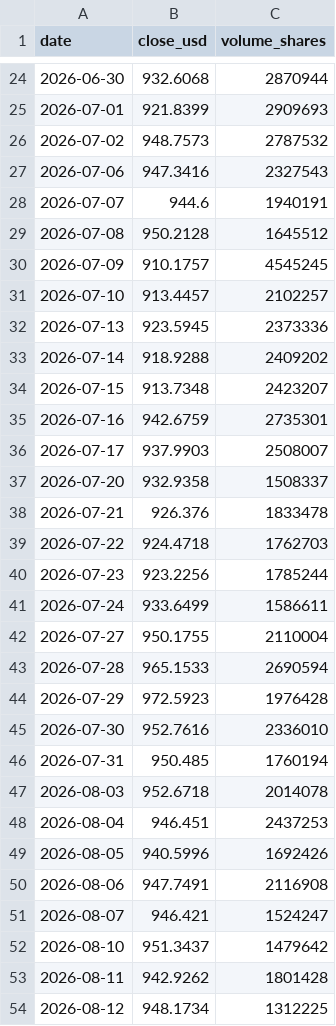
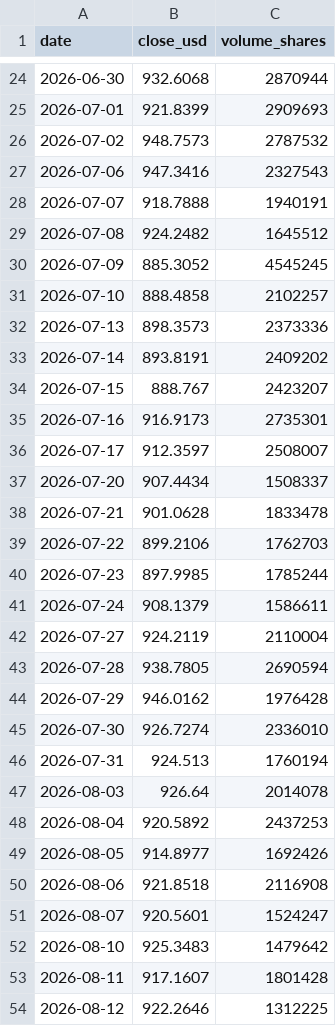
Before and after one commit to insuking/krx-prebreakout-radar, a CSV file: site/us_radar/COST.csv, drawn as a sheet; only a part is shown, gaps mark what is left out; the diff covers the shown part only.

```diff
--- a/site/us_radar/COST.csv
+++ b/site/us_radar/COST.csv
@@ -27,28 +27,28 @@
 2026-07-06,947.3416,2327543
-2026-07-07,944.6,1940191
-2026-07-08,950.2128,1645512
-2026-07-09,910.1757,4545245
-2026-07-10,913.4457,2102257
-2026-07-13,923.5945,2373336
-2026-07-14,918.9288,2409202
-2026-07-15,913.7348,2423207
-2026-07-16,942.6759,2735301
-2026-07-17,937.9903,2508007
-2026-07-20,932.9358,1508337
-2026-07-21,926.376,1833478
-2026-07-22,924.4718,1762703
-2026-07-23,923.2256,1785244
-2026-07-24,933.6499,1586611
-2026-07-27,950.1755,2110004
-2026-07-28,965.1533,2690594
-2026-07-29,972.5923,1976428
-2026-07-30,952.7616,2336010
-2026-07-31,950.485,1760194
-2026-08-03,952.6718,2014078
-2026-08-04,946.451,2437253
-2026-08-05,940.5996,1692426
-2026-08-06,947.7491,2116908
-2026-08-07,946.421,1524247
-2026-08-10,951.3437,1479642
-2026-08-11,942.9262,1801428
-2026-08-12,948.1734,1312225
+2026-07-07,918.7888,1940191
+2026-07-08,924.2482,1645512
+2026-07-09,885.3052,4545245
+2026-07-10,888.4858,2102257
+2026-07-13,898.3573,2373336
+2026-07-14,893.8191,2409202
+2026-07-15,888.767,2423207
+2026-07-16,916.9173,2735301
+2026-07-17,912.3597,2508007
+2026-07-20,907.4434,1508337
+2026-07-21,901.0628,1833478
+2026-07-22,899.2106,1762703
+2026-07-23,897.9985,1785244
+2026-07-24,908.1379,1586611
+2026-07-27,924.2119,2110004
+2026-07-28,938.7805,2690594
+2026-07-29,946.0162,1976428
+2026-07-30,926.7274,2336010
+2026-07-31,924.513,1760194
+2026-08-03,926.64,2014078
+2026-08-04,920.5892,2437253
+2026-08-05,914.8977,1692426
+2026-08-06,921.8518,2116908
+2026-08-07,920.5601,1524247
+2026-08-10,925.3483,1479642
+2026-08-11,917.1607,1801428
+2026-08-12,922.2646,1312225
```
Also changed, not shown: 1 added row and 71 edited cells elsewhere in this file, site/us_radar/AAPL.csv, site/us_radar/AMAT.csv, 24 other files.
